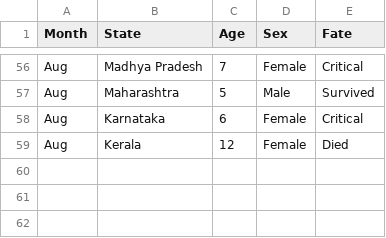
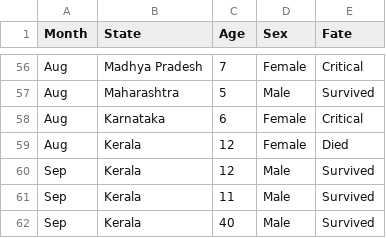
Before and after one commit to anyadoc/FRDattacks-India, a CSV file: dogattacks2022.csv, drawn as a sheet; only a part is shown, gaps mark what is left out.

Commit message:
12Sep22

```diff
--- a/dogattacks2022.csv
+++ b/dogattacks2022.csv
@@ -59 +59,4 @@ Aug,Karnataka,6,Female,Critical
 Aug,Kerala,12,Female,Died
+Sep,Kerala,12,Male,Survived
+Sep,Kerala,11,Male,Survived
+Sep ,Kerala,40,Male,Survived
```
